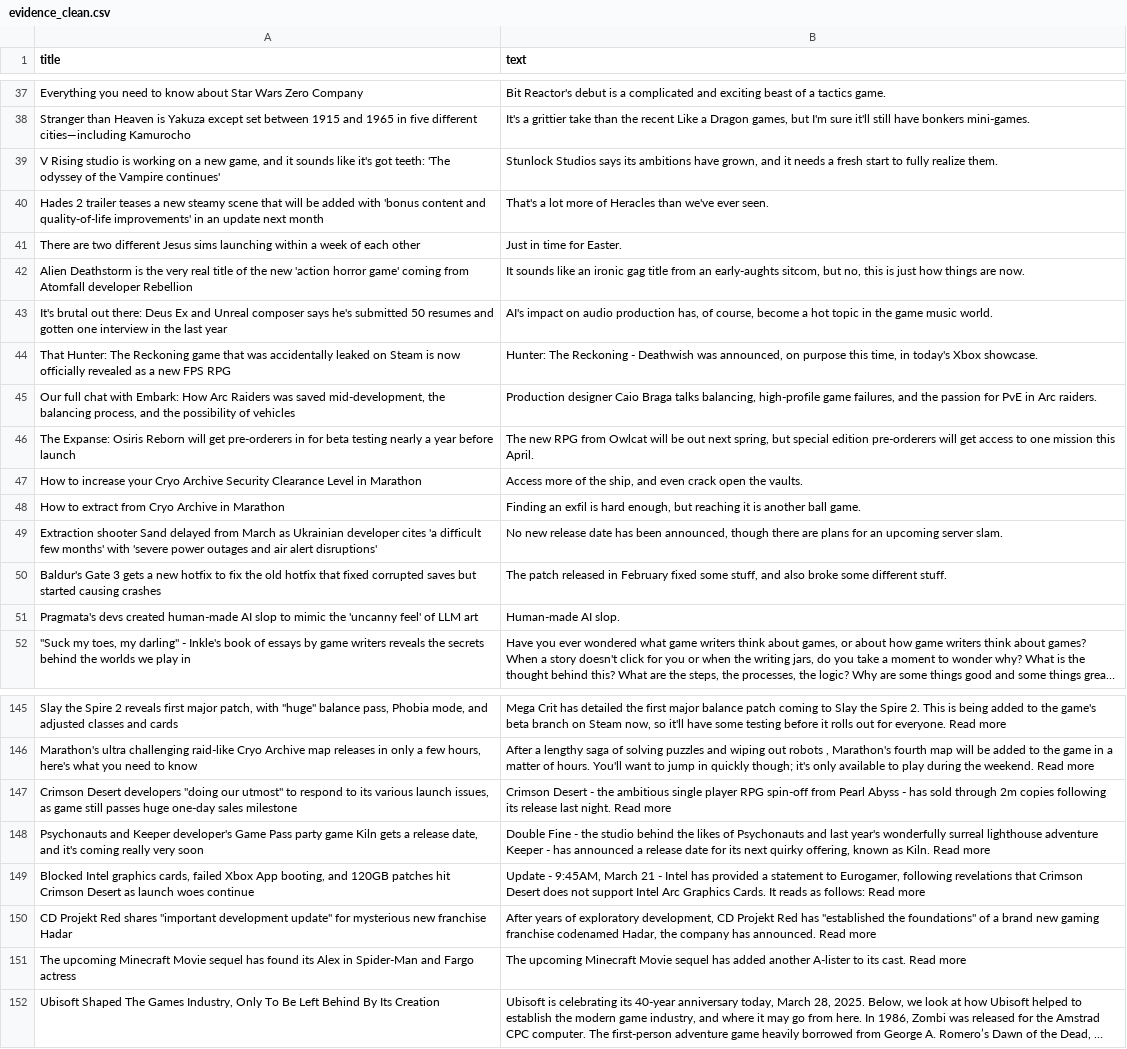
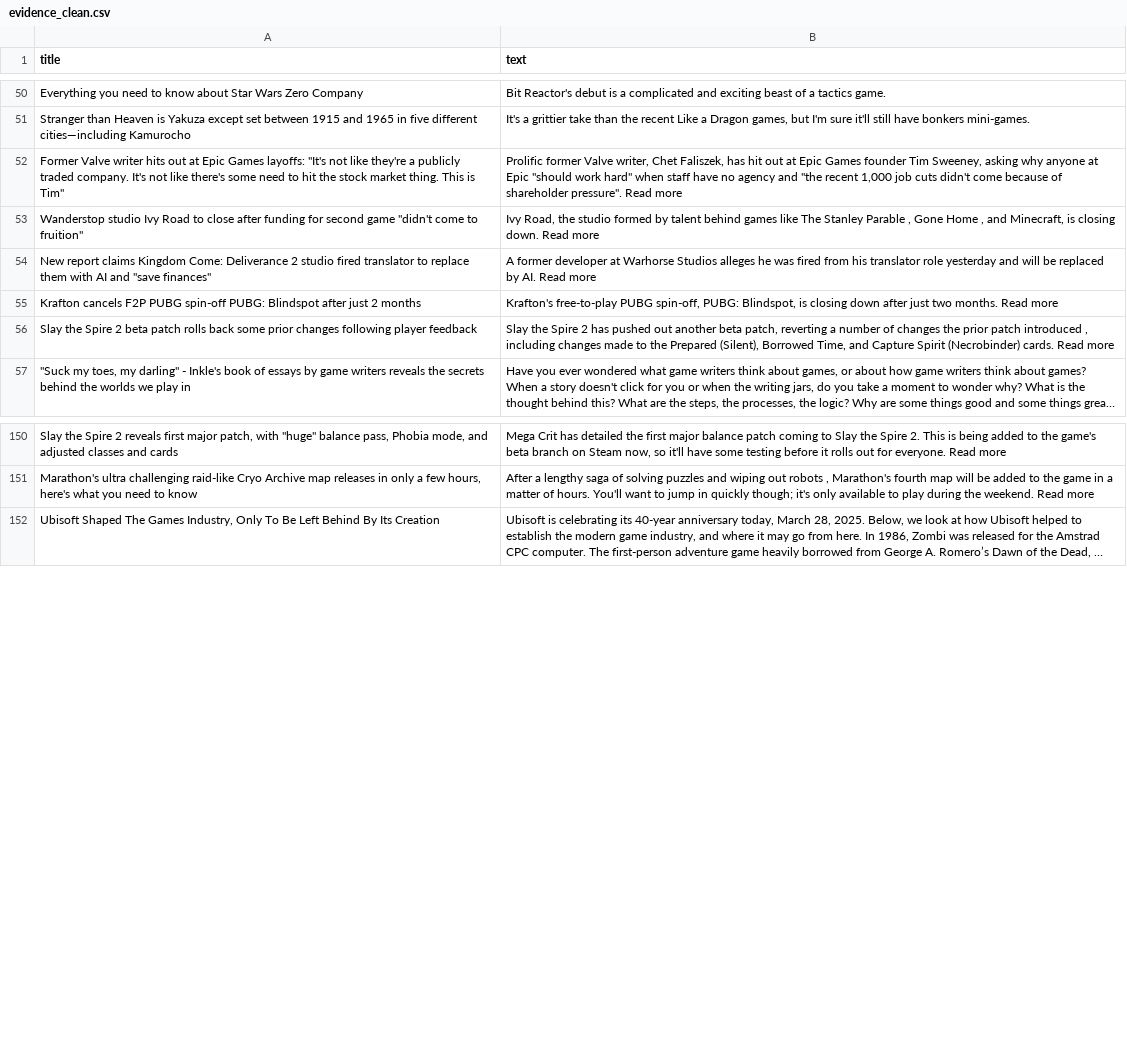
Before and after one commit to ROHIT05-ENG/gaming-news-project, a CSV file: data/evidence/evidence_clean.csv, drawn as a sheet; only a part is shown, gaps mark what is left out; long unchanged cells end in …; removed rows and columns are numbered as before the commit, all else as after; the diff covers the shown part only; the diff names each change by its address in the sheet, - before the commit and + after, or states it on an @@ line.

```diff
--- a/data/evidence/evidence_clean.csv
+++ b/data/evidence/evidence_clean.csv
-row 39: V Rising studio is working on a new game, and it sounds like it's got teeth: 'The odyssey of the Vampire continues' | Stunlock Studios says its ambitions have grown, and it needs a fresh start to fully realize them.
-row 40: Hades 2 trailer teases a new steamy scene that will be added with 'bonus content and quality-of-life improvements' in an update next month | That's a lot more of Heracles than we've ever seen.
-row 41: There are two different Jesus sims launching within a week of each other | Just in time for Easter.
-row 42: Alien Deathstorm is the very real title of the new 'action horror game' coming from Atomfall developer Rebellion | It sounds like an ironic gag title from an early-aughts sitcom, but no, this is just how things are now.
-row 43: It's brutal out there: Deus Ex and Unreal composer says he's submitted 50 resumes and gotten one interview in the last year | AI's impact on audio production has, of course, become a hot topic in the game music world.
-row 44: That Hunter: The Reckoning game that was accidentally leaked on Steam is now officially revealed as a new FPS RPG | Hunter: The Reckoning - Deathwish was announced, on purpose this time, in today's Xbox showcase.
-row 45: Our full chat with Embark: How Arc Raiders was saved mid-development, the balancing process, and the possibility of vehicles | Production designer Caio Braga talks balancing, high-profile game failures, and the passion for PvE in Arc raiders.
-row 46: The Expanse: Osiris Reborn will get pre-orderers in for beta testing nearly a year before launch | The new RPG from Owlcat will be out next spring, but special edition pre-orderers will get access to one mission this April.
-row 47: How to increase your Cryo Archive Security Clearance Level in Marathon | Access more of the ship, and even crack open the vaults.
-row 48: How to extract from Cryo Archive in Marathon | Finding an exfil is hard enough, but reaching it is another ball game.
-row 49: Extraction shooter Sand delayed from March as Ukrainian developer cites 'a difficult few months' with 'severe power outages and air alert disruptions' | No new release date has been announced, though there are plans for an upcoming server slam.
-row 50: Baldur's Gate 3 gets a new hotfix to fix the old hotfix that fixed corrupted saves but started causing crashes | The patch released in February fixed some stuff, and also broke some different stuff.
-row 51: Pragmata's devs created human-made AI slop to mimic the 'uncanny feel' of LLM art | Human-made AI slop.
+row 52: Former Valve writer hits out at Epic Games layoffs: "It's not like they're a publicly traded company. It's not like there's some need to hit the stock market thing. This is Tim" | Prolific former Valve writer, Chet Faliszek, has hit out at Epic Games founder Tim Sweeney, asking why anyone at Epic "should work hard" when staff have no agency and "the recent 1,000 job cuts didn't come because of shareholder pressure". Read more
+row 53: Wanderstop studio Ivy Road to close after funding for second game "didn't come to fruition" | Ivy Road, the studio formed by talent behind games like The Stanley Parable , Gone Home , and Minecraft, is closing down. Read more
+row 54: New report claims Kingdom Come: Deliverance 2 studio fired translator to replace them with AI and "save finances" | A former developer at Warhorse Studios alleges he was fired from his translator role yesterday and will be replaced by AI. Read more
+row 55: Krafton cancels F2P PUBG spin-off PUBG: Blindspot after just 2 months | Krafton's free-to-play PUBG spin-off, PUBG: Blindspot, is closing down after just two months. Read more
+row 56: Slay the Spire 2 beta patch rolls back some prior changes following player feedback | Slay the Spire 2 has pushed out another beta patch, reverting a number of changes the prior patch introduced , including changes made to the Prepared (Silent), Borrowed Time, and Capture Spirit (Necrobinder) cards. Read more
-row 147: Crimson Desert developers "doing our utmost" to respond to its various launch issues, as game still passes huge one-day sales milestone | Crimson Desert - the ambitious single player RPG spin-off from Pearl Abyss - has sold through 2m copies following its release last night. Read more
-row 148: Psychonauts and Keeper developer's Game Pass party game Kiln gets a release date, and it's coming really very soon | Double Fine - the studio behind the likes of Psychonauts and last year's wonderfully surreal lighthouse adventure Keeper - has announced a release date for its next quirky offering, known as Kiln. Read more
-row 149: Blocked Intel graphics cards, failed Xbox App booting, and 120GB patches hit Crimson Desert as launch woes continue | Update - 9:45AM, March 21 - Intel has provided a statement to Eurogamer, following revelations that Crimson Desert does not support Intel Arc Graphics Cards. It reads as follows: Read more
-row 150: CD Projekt Red shares "important development update" for mysterious new franchise Hadar | After years of exploratory development, CD Projekt Red has "established the foundations" of a brand new gaming franchise codenamed Hadar, the company has announced. Read more
-row 151: The upcoming Minecraft Movie sequel has found its Alex in Spider-Man and Fargo actress | The upcoming Minecraft Movie sequel has added another A-lister to its cast. Read more
```
Also changed, not shown: 13 added rows elsewhere in this file, data/evidence/evidence_raw.csv.
